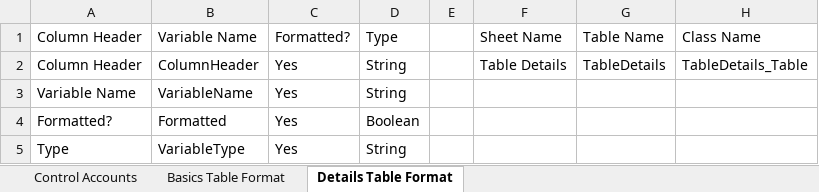
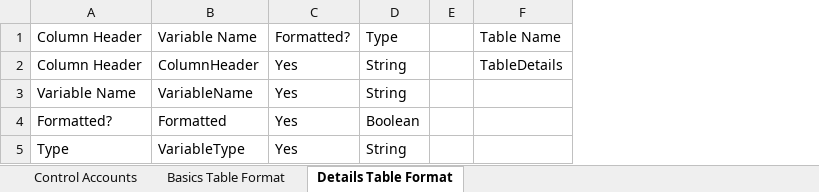
Before and after one commit to BriargateExcel/TableBuilder2, an Excel workbook: TableBuilder_2019-12-30.xlsm, sheet Details Table Format, drawn as a sheet; values as stored, in another font and other column widths than the file's, no borders; table styles not drawn; the diff names each change by its address in the sheet, - before the commit and + after, or states it on an @@ line.

```diff
--- a/TableBuilder_2019-12-30.xlsm (sheet Details Table Format)
+++ b/TableBuilder_2019-12-30.xlsm (sheet Details Table Format)
-column F, rows 1-2: Sheet Name | Table Details
-column H, rows 1-2: Class Name | TableDetails_Table
```
Also changed, not shown: sheet Basics Table Format, sheet Control Accounts, 8 other files.
